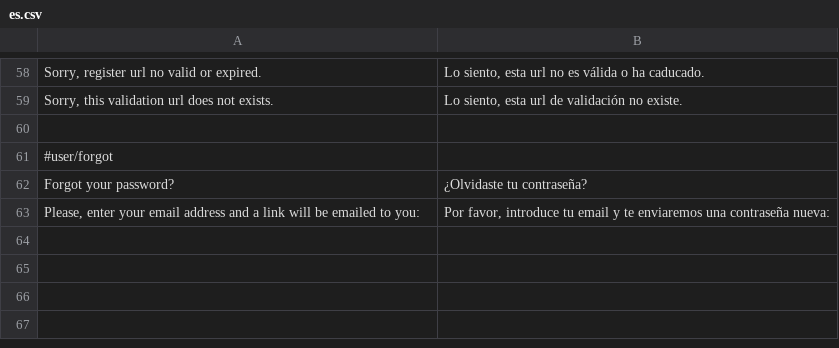
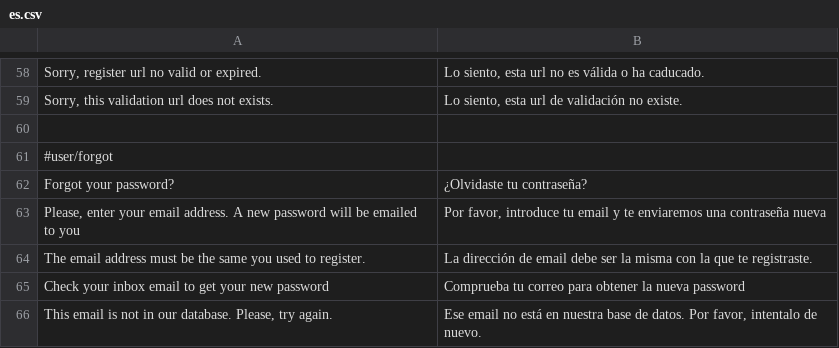
Before and after one commit to alabs/nolotiro, a CSV file: application/languages/es.csv, drawn as a sheet; only a part is shown, gaps mark what is left out.

Commit message:
more about forgot password: model and controller functions

```diff
--- a/application/languages/es.csv
+++ b/application/languages/es.csv
@@ -62,2 +62,5 @@
 "Forgot your password?";"¿Olvidaste tu contraseña?"
-"Please, enter your email address and a link will be emailed to you:";"Por favor, introduce tu email y te enviaremos una contraseña nueva:"
+"Please, enter your email address. A new password will be emailed to you";"Por favor, introduce tu email y te enviaremos una contraseña nueva"
+"The email address must be the same you used to register.";"La dirección de email debe ser la misma con la que te registraste."
+"Check your inbox email to get your new password";"Comprueba tu correo para obtener la nueva password"
+"This email is not in our database. Please, try again.";"Ese email no está en nuestra base de datos. Por favor, intentalo de nuevo."
```
Also changed, not shown: 6 other files.
